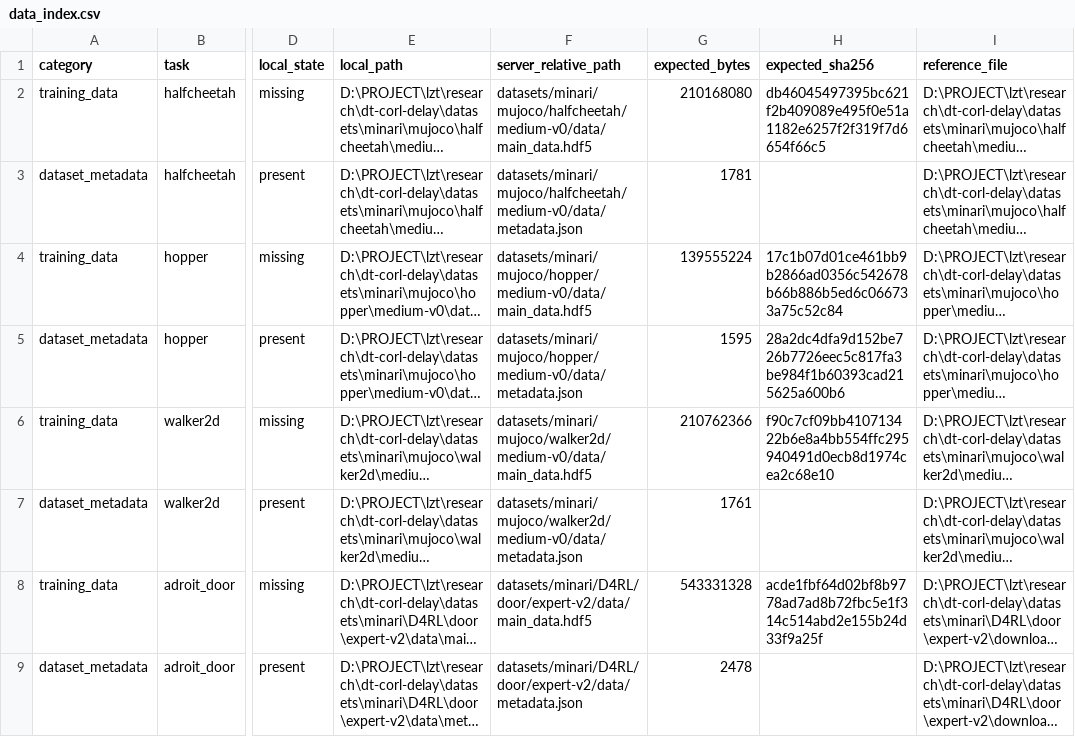
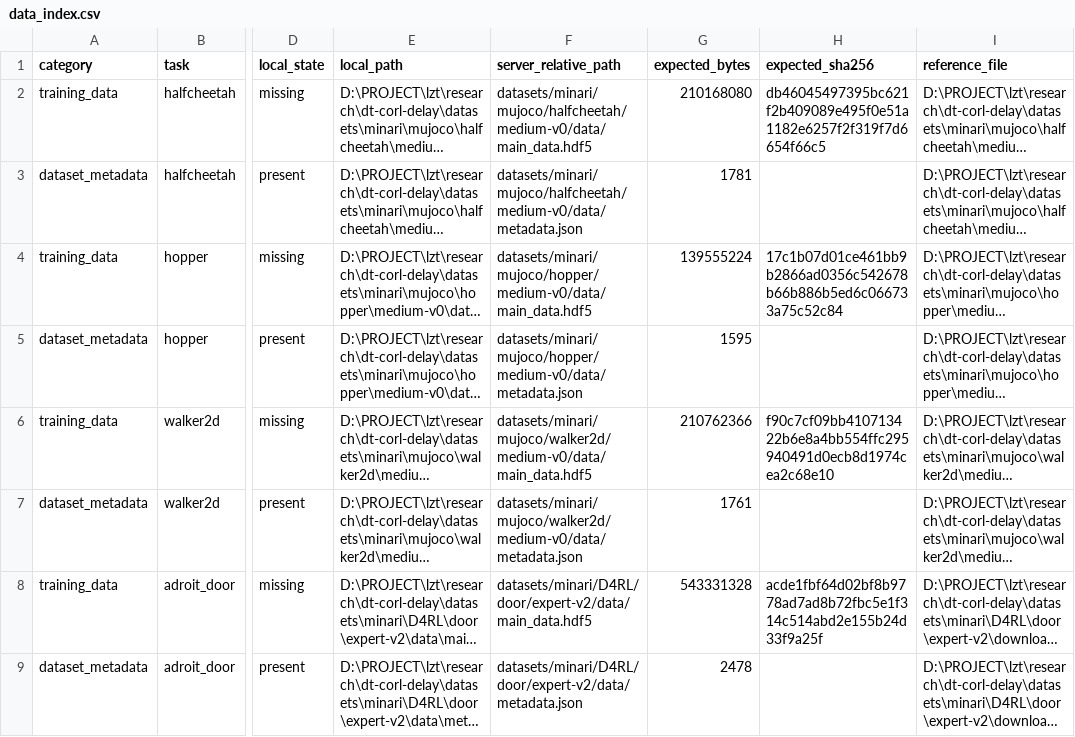
Before and after one commit to Casey-sketch-cyber/CADR, a CSV file: docs/revision/handoff/data_index.csv, drawn as a sheet; only a part is shown, gaps mark what is left out; long unchanged cells end in …; the diff names each change by its address in the sheet, - before the commit and + after, or states it on an @@ line.

```diff
--- a/docs/revision/handoff/data_index.csv
+++ b/docs/revision/handoff/data_index.csv
-H5 (expected_sha256): 28a2dc4dfa9d152be726b7726eec5c817fa3be984f1b60393cad215625a600b6
+H5 (expected_sha256): (empty)
```
Also changed, not shown: 5 other files.
